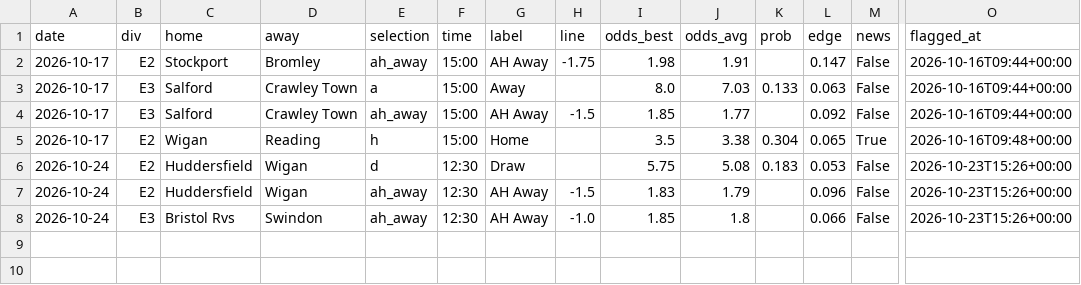
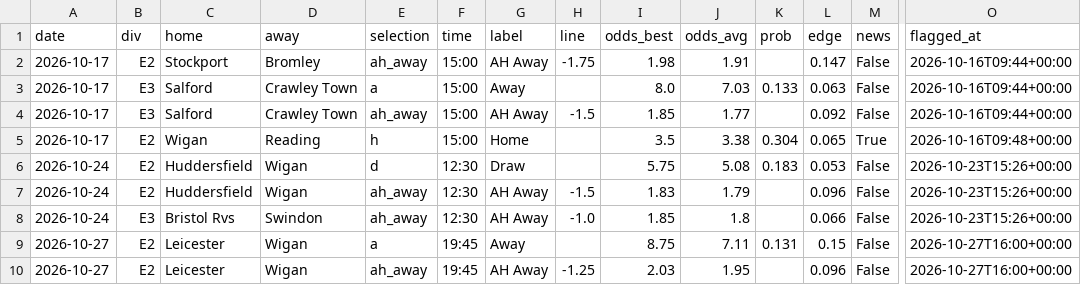
Before and after one commit to paulhessle-cyber/Football-formintel, a CSV file: logs/paper_bets.csv, drawn as a sheet; only a part is shown, gaps mark what is left out; rows hold the shown columns only; the diff names each change by its address in the sheet, - before the commit and + after, or states it on an @@ line.

```diff
--- a/logs/paper_bets.csv
+++ b/logs/paper_bets.csv
+row 9: 2026-10-27 | E2 | Leicester | Wigan | a | 19:45 | Away |  | 8.75 | 7.11 | 0.131 | 0.15 | False | 2026-10-27T16:00+00:00
+row 10: 2026-10-27 | E2 | Leicester | Wigan | ah_away | 19:45 | AH Away | -1.25 | 2.03 | 1.95 |  | 0.096 | False | 2026-10-27T16:00+00:00
```
Also changed, not shown: logs/predictions_log.csv, 2 other files.
